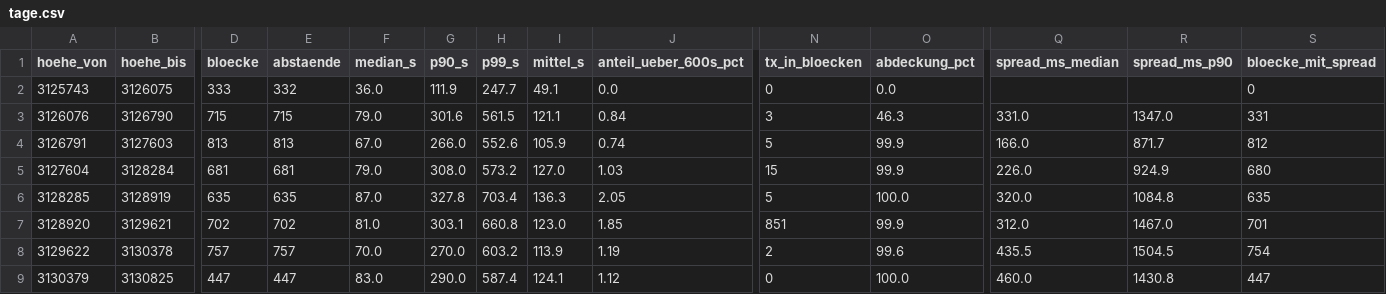
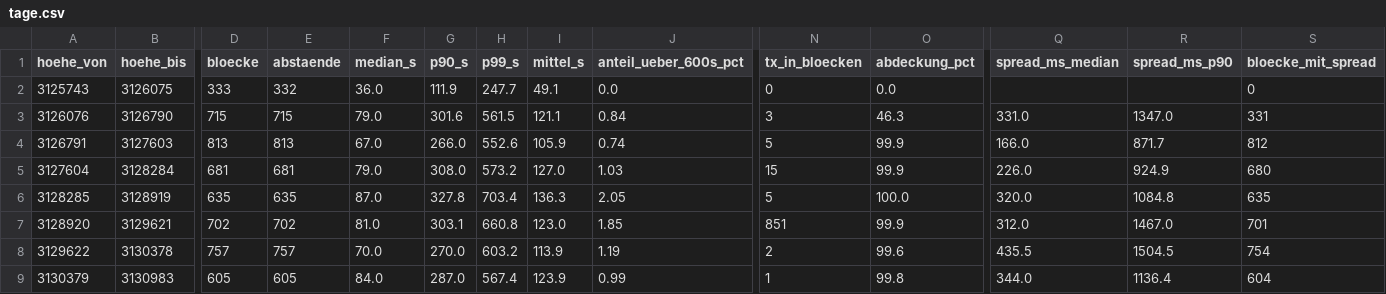
Before and after one commit to neoalphavault-png/kaspa-pulse, a CSV file: data/monero-stressnet/auswertung/tage.csv, drawn as a sheet; only a part is shown, gaps mark what is left out; the diff covers the shown part only; the diff names each change by its address in the sheet, - before the commit and + after, or states it on an @@ line.

Commit message:
monero stressnet: lauf 2026-11-13-1523 und auswertung [bot]

```diff
--- a/data/monero-stressnet/auswertung/tage.csv
+++ b/data/monero-stressnet/auswertung/tage.csv
-B9 (hoehe_bis): 3130825
+B9 (hoehe_bis): 3130983
-D9 (bloecke): 447
+D9 (bloecke): 605
-E9 (abstaende): 447
+E9 (abstaende): 605
-F9 (median_s): 83.0
+F9 (median_s): 84.0
-G9 (p90_s): 290.0
+G9 (p90_s): 287.0
-H9 (p99_s): 587.4
+H9 (p99_s): 567.4
-I9 (mittel_s): 124.1
+I9 (mittel_s): 123.9
-J9 (anteil_ueber_600s_pct): 1.12
+J9 (anteil_ueber_600s_pct): 0.99
-N9 (tx_in_bloecken): 0
+N9 (tx_in_bloecken): 1
-O9 (abdeckung_pct): 100.0
+O9 (abdeckung_pct): 99.8
-Q9 (spread_ms_median): 460.0
+Q9 (spread_ms_median): 344.0
-R9 (spread_ms_p90): 1430.8
+R9 (spread_ms_p90): 1136.4
-S9 (bloecke_mit_spread): 447
+S9 (bloecke_mit_spread): 604
```
Also changed, not shown: 1 edited cell elsewhere in this file, 6 other files.
